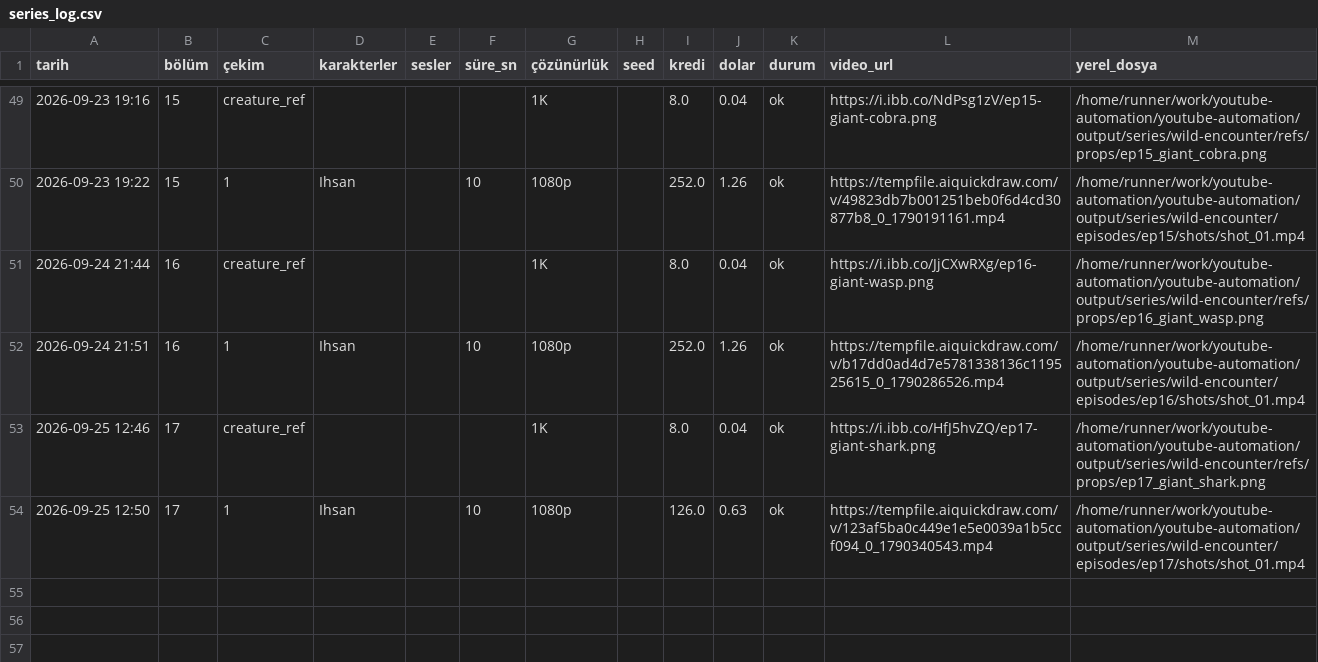
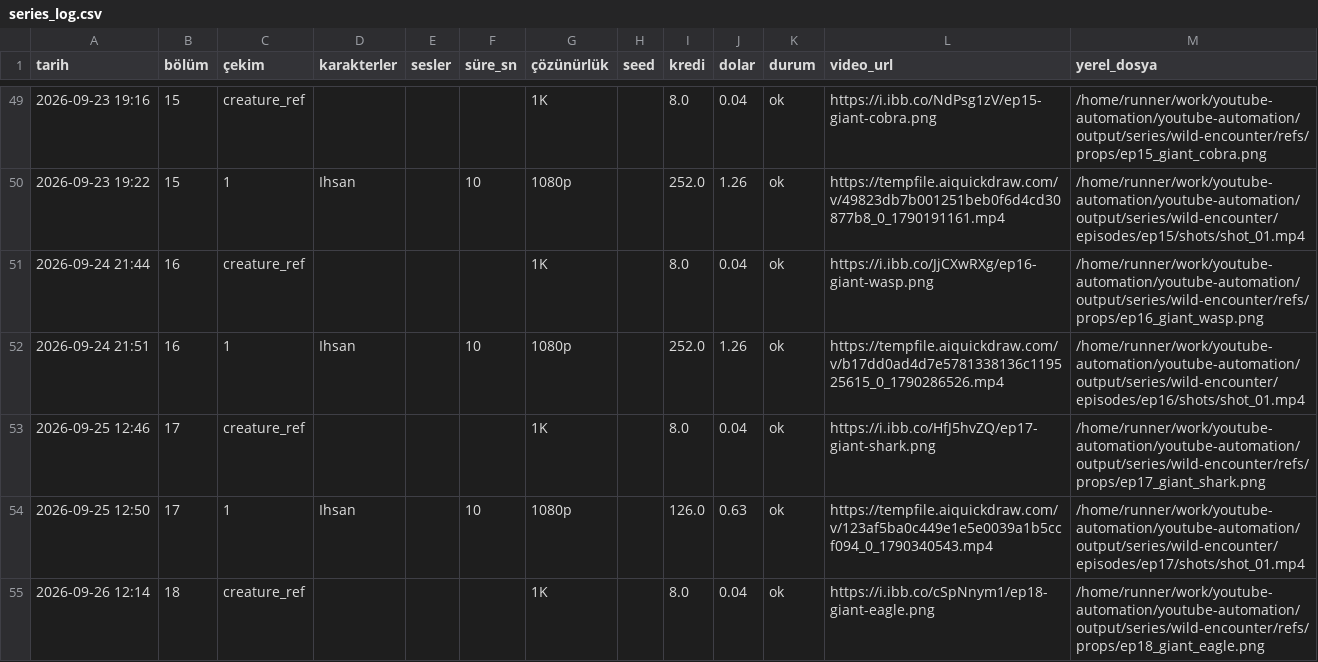
Before and after one commit to Wolkchen00/youtube-automation, a CSV file: sentinal_ihsan/wild-encounter/series_log.csv, drawn as a sheet; only a part is shown, gaps mark what is left out; the diff names each change by its address in the sheet, - before the commit and + after, or states it on an @@ line.

```diff
--- a/sentinal_ihsan/wild-encounter/series_log.csv
+++ b/sentinal_ihsan/wild-encounter/series_log.csv
+row 55: 2026-09-26 12:14 | 18 | creature_ref |  |  |  | 1K |  | 8.0 | 0.04 | ok | https://i.ibb.co/cSpNnym1/ep18-giant-eagle.png | /home/runner/work/youtube-automation/youtube-automation/output/series/wild-encounter/refs/props/ep18_giant_eagle.png
```
Also changed, not shown: 7 other files.
